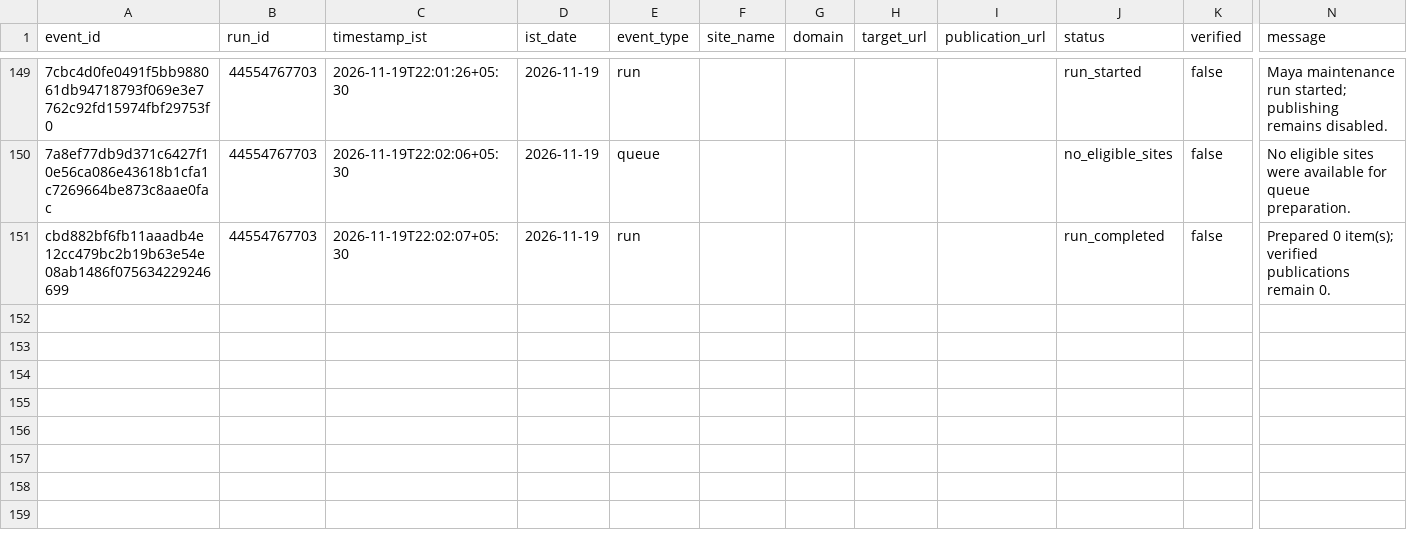
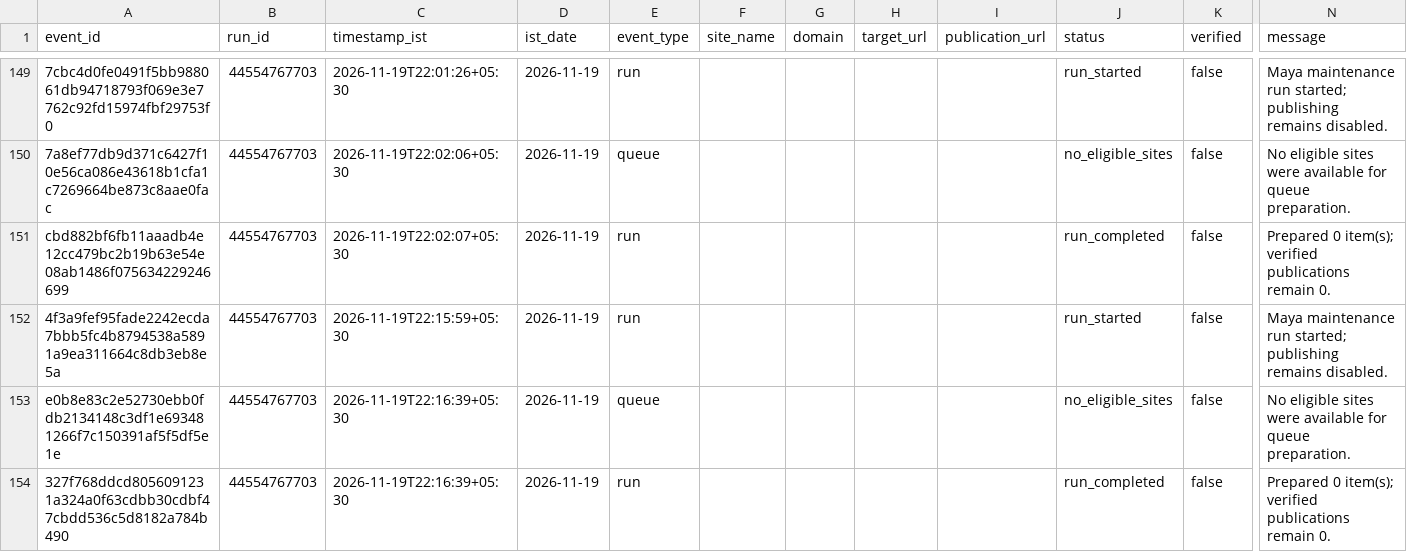
Before and after one commit to shkrelitechnologies-cloud/maya, a CSV file: operations/OPERATIONS_LEDGER.csv, drawn as a sheet; only a part is shown, gaps mark what is left out; rows hold the shown columns only; the diff names each change by its address in the sheet, - before the commit and + after, or states it on an @@ line.

Commit message:
Update Maya IST operations ledger

```diff
--- a/operations/OPERATIONS_LEDGER.csv
+++ b/operations/OPERATIONS_LEDGER.csv
+row 152: 4f3a9fef95fade2242ecda7bbb5fc4b8794538a5891a9ea311664c8db3eb8e5a | 44554767703 | 2026-11-19T22:15:59+05:30 | 2026-11-19 | run |  |  |  |  | run_started | false | Maya maintenance run started; publishing remains disabled.
+row 153: e0b8e83c2e52730ebb0fdb2134148c3df1e693481266f7c150391af5f5df5e1e | 44554767703 | 2026-11-19T22:16:39+05:30 | 2026-11-19 | queue |  |  |  |  | no_eligible_sites | false | No eligible sites were available for queue preparation.
+row 154: 327f768ddcd8056091231a324a0f63cdbb30cdbf47cbdd536c5d8182a784b490 | 44554767703 | 2026-11-19T22:16:39+05:30 | 2026-11-19 | run |  |  |  |  | run_completed | false | Prepared 0 item(s); verified publications remain 0.
```
Also changed, not shown: operations/DAILY_SUMMARY.csv.
